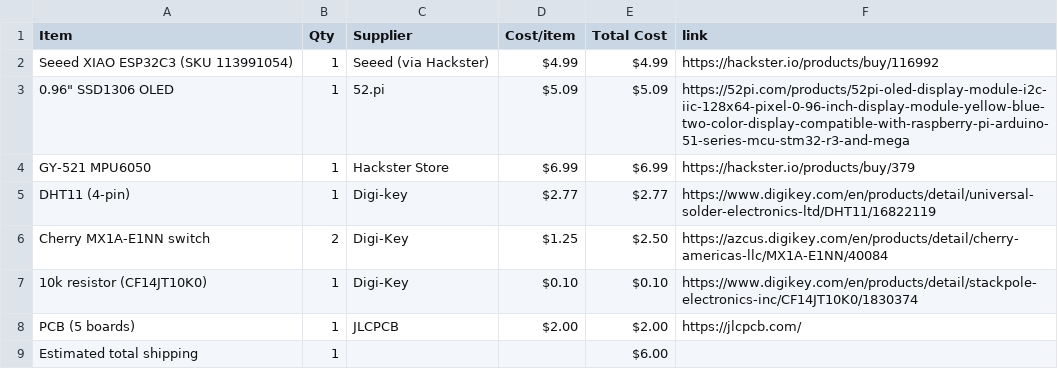
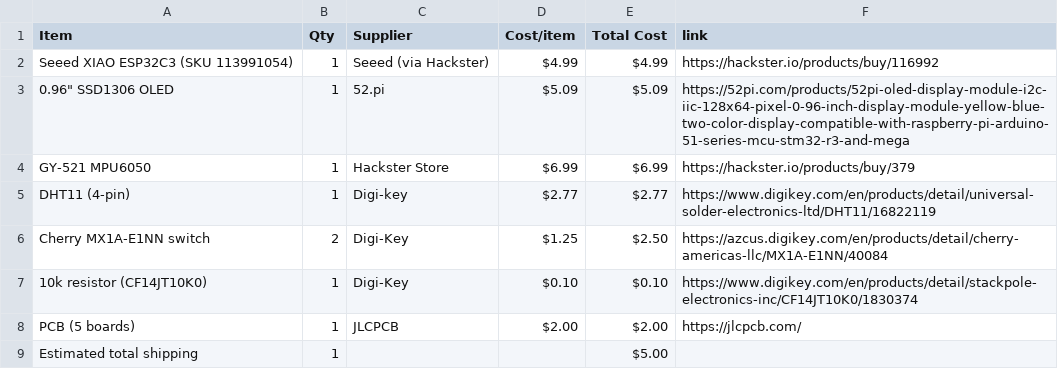
Before and after one commit to jaym267/Starbie.io, a CSV file: BOM.csv, drawn as a sheet.

Commit message:
Sync Starbie from Half Life

```diff
--- a/BOM.csv
+++ b/BOM.csv
@@ -8,2 +8,2 @@ Cherry MX1A-E1NN switch,2,Digi-Key,$1.25,$2.50,https://azcus.digikey.com/en/prod
 PCB (5 boards),1,JLCPCB,$2.00,$2.00,https://jlcpcb.com/
-Estimated total shipping,1,,,$6.00,
+Estimated total shipping,1,,,$5.00,
```
